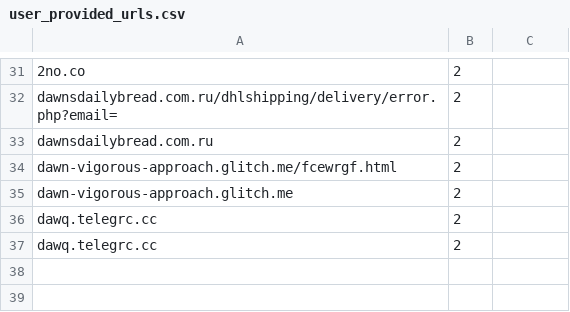
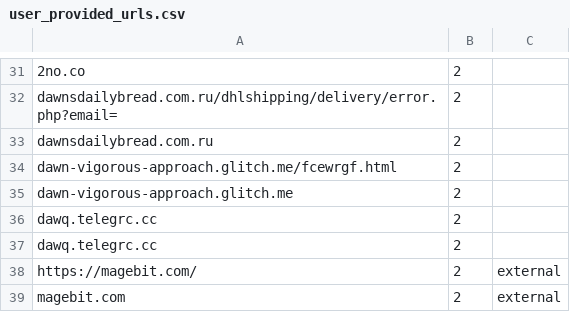
Before and after one commit to rudolfsmsp/email-classifier-thesis-public-2025, a CSV file: user_provided_urls.csv, drawn as a sheet; only a part is shown, gaps mark what is left out.

Commit message:
Auto-update user-provided URLs

```diff
--- a/user_provided_urls.csv
+++ b/user_provided_urls.csv
@@ -37 +37,3 @@ dawq.telegrc.cc,2
 dawq.telegrc.cc,2
+https://magebit.com/,2,external
+magebit.com,2,external
```
